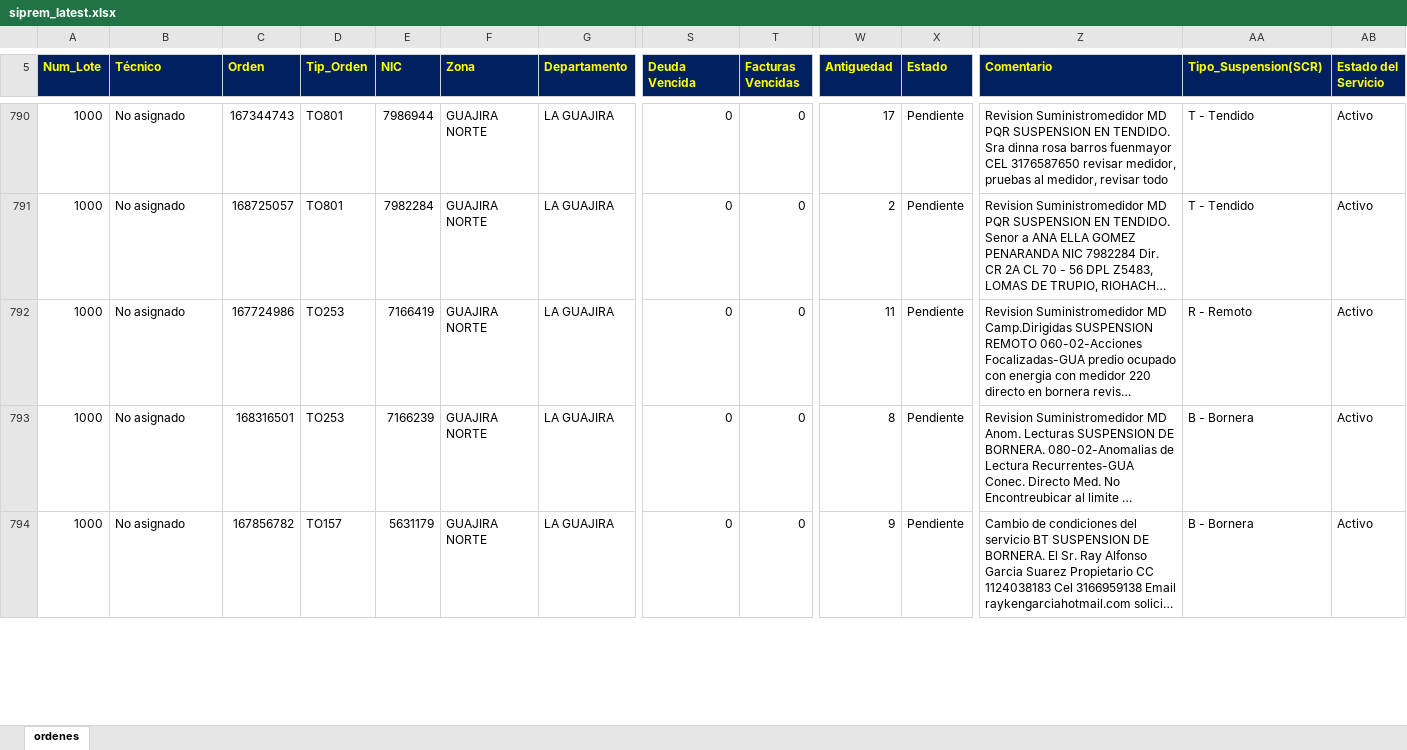
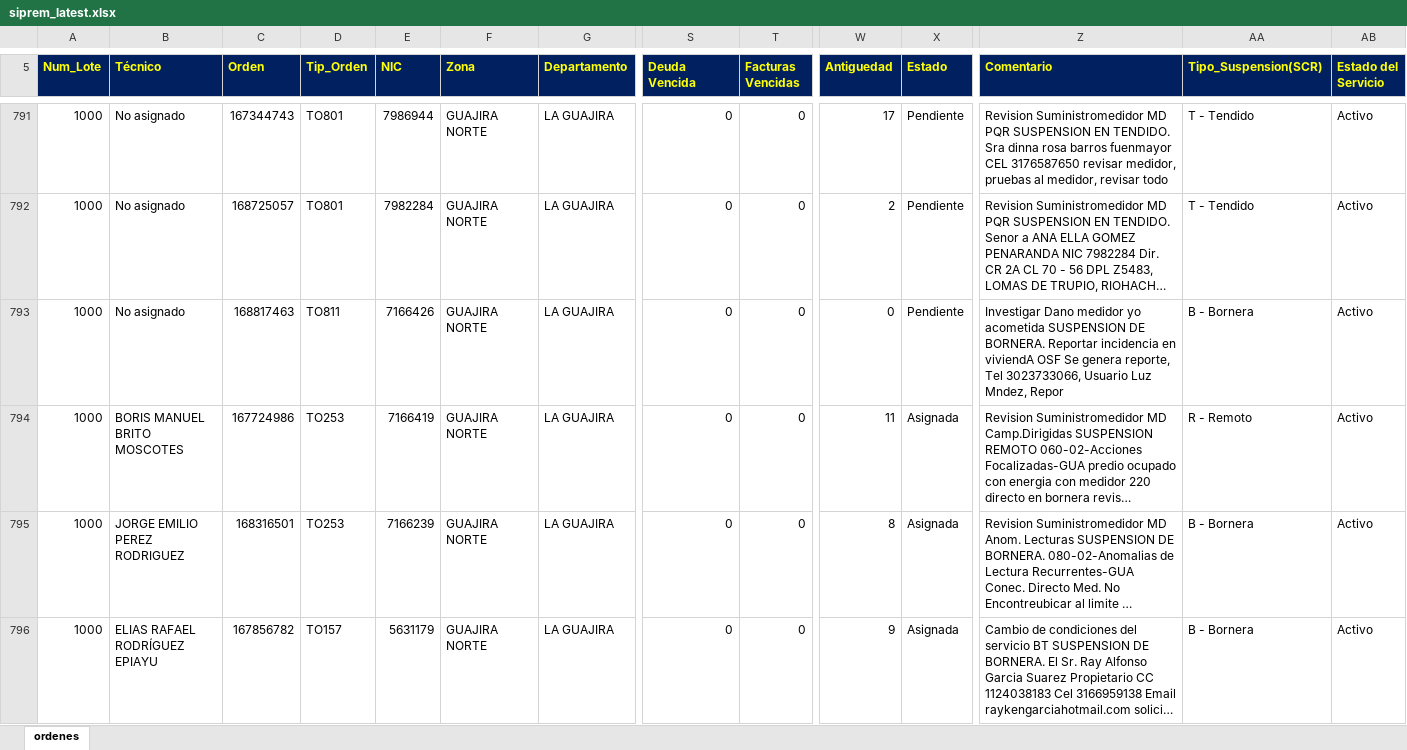
Before and after one commit to vikano27-debug/Dashboard_ING_VOA_Guajira, an Excel workbook: siprem_latest.xlsx, sheet ordenes, drawn as a sheet; only a part is shown, gaps mark what is left out; long unchanged cells end in …; values as stored, in another font and other column widths than the file's, no borders; addresses are those after the commit; rows hold the shown columns only; the diff covers the shown part only; the diff names each change by its address in the sheet, - before the commit and + after, or states it on an @@ line.

Commit message:
Actualizacion automatica SIPREM y Casuistica GUAJIRA

```diff
--- a/siprem_latest.xlsx (sheet ordenes)
+++ b/siprem_latest.xlsx (sheet ordenes)
+row 793: 1000 | No asignado | 168817463 | TO811 | 7166426 | GUAJIRA NORTE | LA GUAJIRA | 0 | 0 | 0 | Pendiente | Investigar Dano medidor yo acometida SUSPENSION DE BORNERA. Reportar incidencia en viviendA OSF Se genera reporte, Tel 3023733066, Usuario Luz Mndez, Repor | B - Bornera | Activo
-B794 (Técnico): No asignado
+B794 (Técnico): BORIS MANUEL BRITO MOSCOTES
-X794:X796 (Estado): Pendiente
+X794:X796 (Estado): Asignada
-B795 (Técnico): No asignado
+B795 (Técnico): JORGE EMILIO PEREZ RODRIGUEZ
-B796 (Técnico): No asignado
+B796 (Técnico): ELIAS RAFAEL RODRÍGUEZ EPIAYU
```
Also changed, not shown: 2 added rows and 345 edited cells elsewhere in this sheet.
